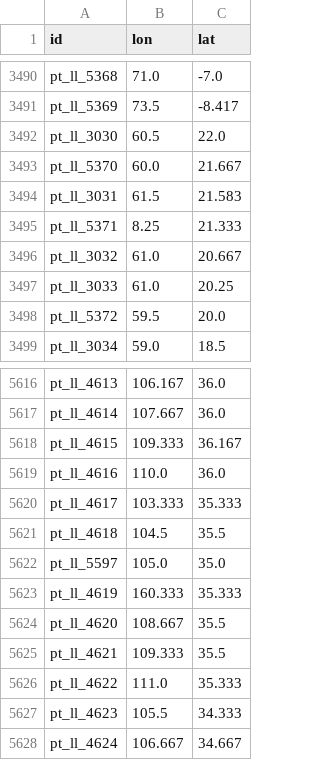
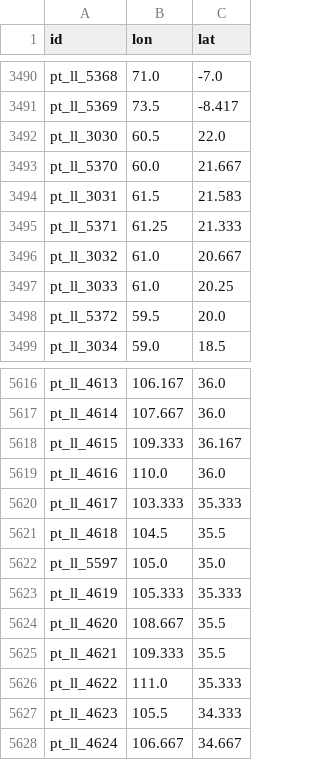
Before and after one commit to neelsmith/ptolemy, a CSV file: data/geography-min-raw.csv, drawn as a sheet; only a part is shown, gaps mark what is left out.

```diff
--- a/data/geography-min-raw.csv
+++ b/data/geography-min-raw.csv
@@ -3494,3 +3494,3 @@ pt_ll_5370,60.0,21.667
 pt_ll_3031,61.5,21.583
-pt_ll_5371,8.25,21.333
+pt_ll_5371,61.25,21.333
 pt_ll_3032,61.0,20.667
@@ -5622,3 +5622,3 @@ pt_ll_4618,104.5,35.5
 pt_ll_5597,105.0,35.0
-pt_ll_4619,160.333,35.333
+pt_ll_4619,105.333,35.333
 pt_ll_4620,108.667,35.5
```
Also changed, not shown: data/geography-min-adjusted.csv, data/geography-min-scaled-latshifted.csv, 4 other files.
